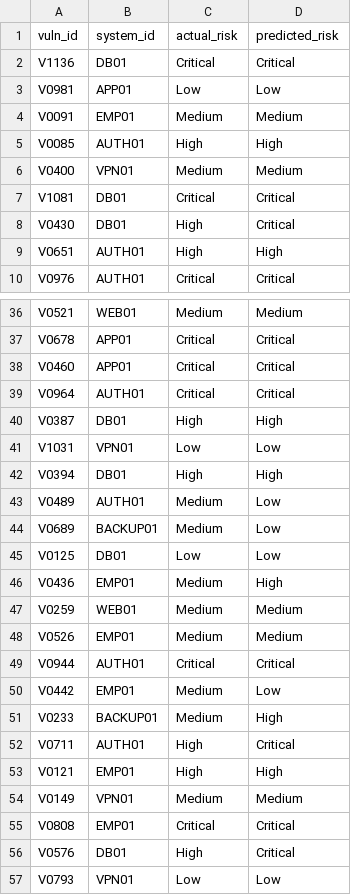
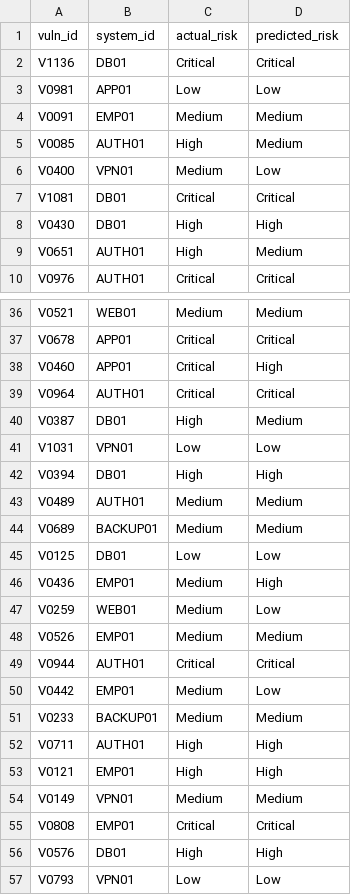
Before and after one commit to sharif-ahmed70/traceward, a CSV file: artifacts/knn/predictions.csv, drawn as a sheet; only a part is shown, gaps mark what is left out; the diff covers the shown part only.

```diff
--- a/artifacts/knn/predictions.csv
+++ b/artifacts/knn/predictions.csv
@@ -4,7 +4,7 @@ V0981,APP01,Low,Low
 V0091,EMP01,Medium,Medium
-V0085,AUTH01,High,High
-V0400,VPN01,Medium,Medium
+V0085,AUTH01,High,Medium
+V0400,VPN01,Medium,Low
 V1081,DB01,Critical,Critical
-V0430,DB01,High,Critical
-V0651,AUTH01,High,High
+V0430,DB01,High,High
+V0651,AUTH01,High,Medium
 V0976,AUTH01,Critical,Critical
@@ -37,12 +37,12 @@ V0521,WEB01,Medium,Medium
 V0678,APP01,Critical,Critical
-V0460,APP01,Critical,Critical
+V0460,APP01,Critical,High
 V0964,AUTH01,Critical,Critical
-V0387,DB01,High,High
+V0387,DB01,High,Medium
 V1031,VPN01,Low,Low
 V0394,DB01,High,High
-V0489,AUTH01,Medium,Low
-V0689,BACKUP01,Medium,Low
+V0489,AUTH01,Medium,Medium
+V0689,BACKUP01,Medium,Medium
 V0125,DB01,Low,Low
 V0436,EMP01,Medium,High
-V0259,WEB01,Medium,Medium
+V0259,WEB01,Medium,Low
 V0526,EMP01,Medium,Medium
@@ -50,4 +50,4 @@ V0944,AUTH01,Critical,Critical
 V0442,EMP01,Medium,Low
-V0233,BACKUP01,Medium,High
-V0711,AUTH01,High,Critical
+V0233,BACKUP01,Medium,Medium
+V0711,AUTH01,High,High
 V0121,EMP01,High,High
@@ -55,3 +55,3 @@ V0149,VPN01,Medium,Medium
 V0808,EMP01,Critical,Critical
-V0576,DB01,High,Critical
+V0576,DB01,High,High
 V0793,VPN01,Low,Low
```
Also changed, not shown: 35 edited cells elsewhere in this file, artifacts/risk/system_risk_summary.csv, 23 other files.
